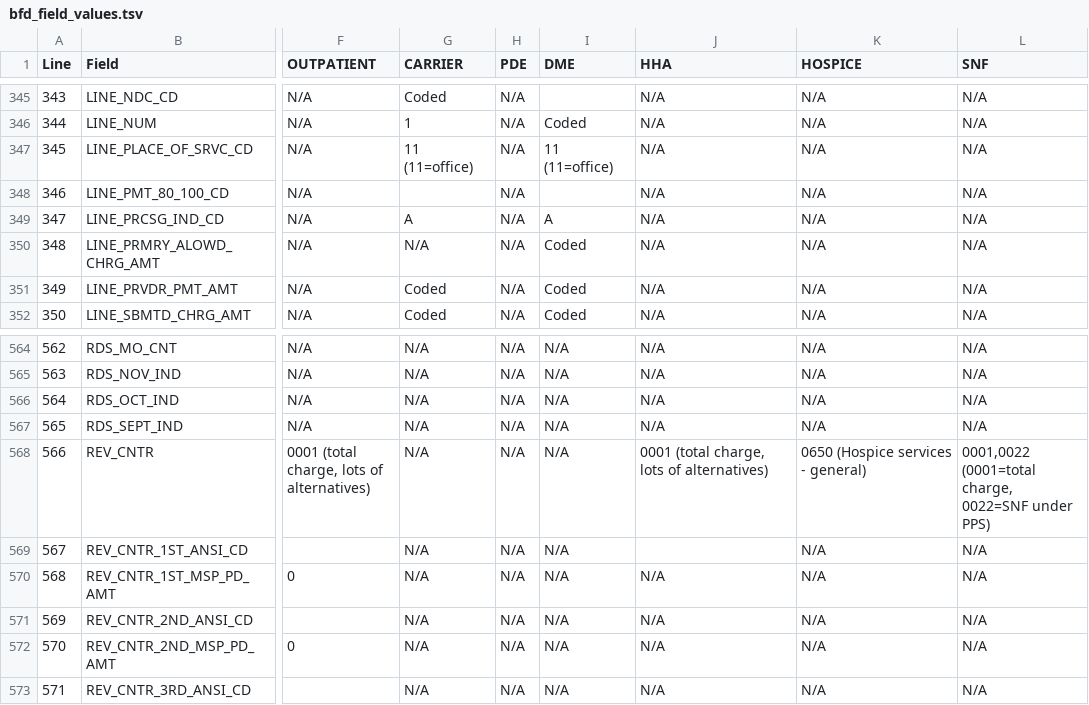
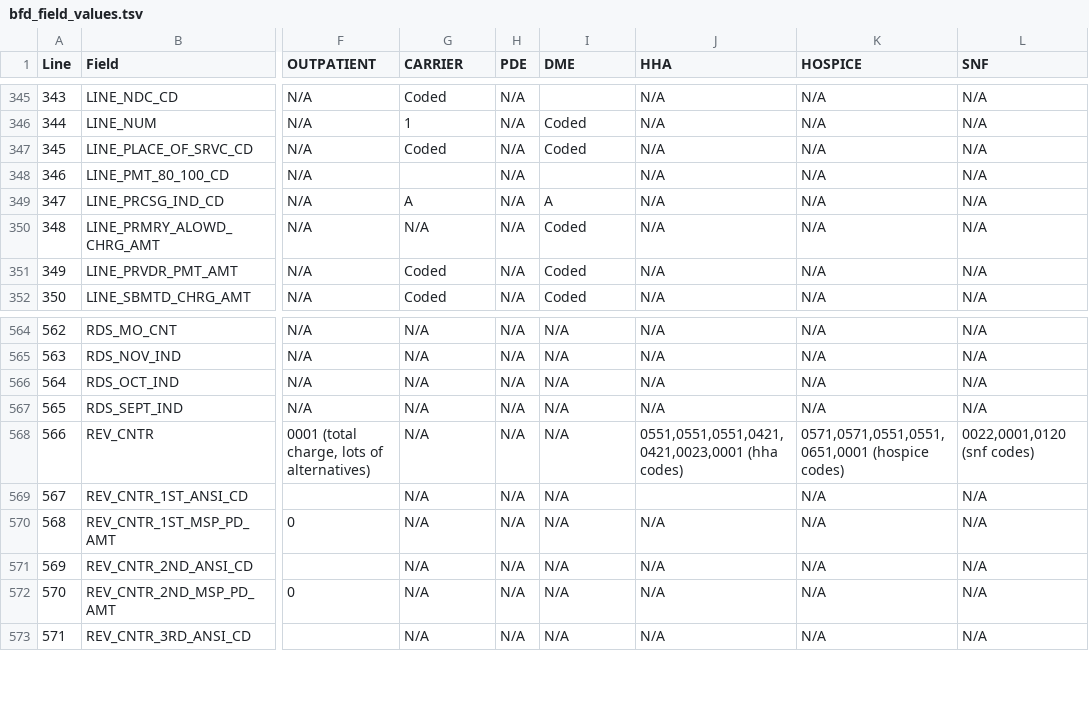
Before and after one commit to dataweave19/synthea-healthcare-etl, a TSV file: src/main/resources/export/bfd_field_values.tsv, drawn as a sheet; only a part is shown, gaps mark what is left out; the diff names each change by its address in the sheet, - before the commit and + after, or states it on an @@ line.

```diff
--- a/src/main/resources/export/bfd_field_values.tsv
+++ b/src/main/resources/export/bfd_field_values.tsv
-G347 (CARRIER): 11 (11=office)
+G347 (CARRIER): Coded
-I347 (DME): 11 (11=office)
+I347 (DME): Coded
-J568 (HHA): 0001 (total charge, lots of alternatives)
+J568 (HHA): 0551,0551,0551,0421,0421,0023,0001 (hha codes)
-K568 (HOSPICE): 0650 (Hospice services - general)
+K568 (HOSPICE): 0571,0571,0551,0551,0651,0001 (hospice codes)
-L568 (SNF): 0001,0022 (0001=total charge, 0022=SNF under PPS)
+L568 (SNF): 0022,0001,0120 (snf codes)
```
Also changed, not shown: 1 other file.
